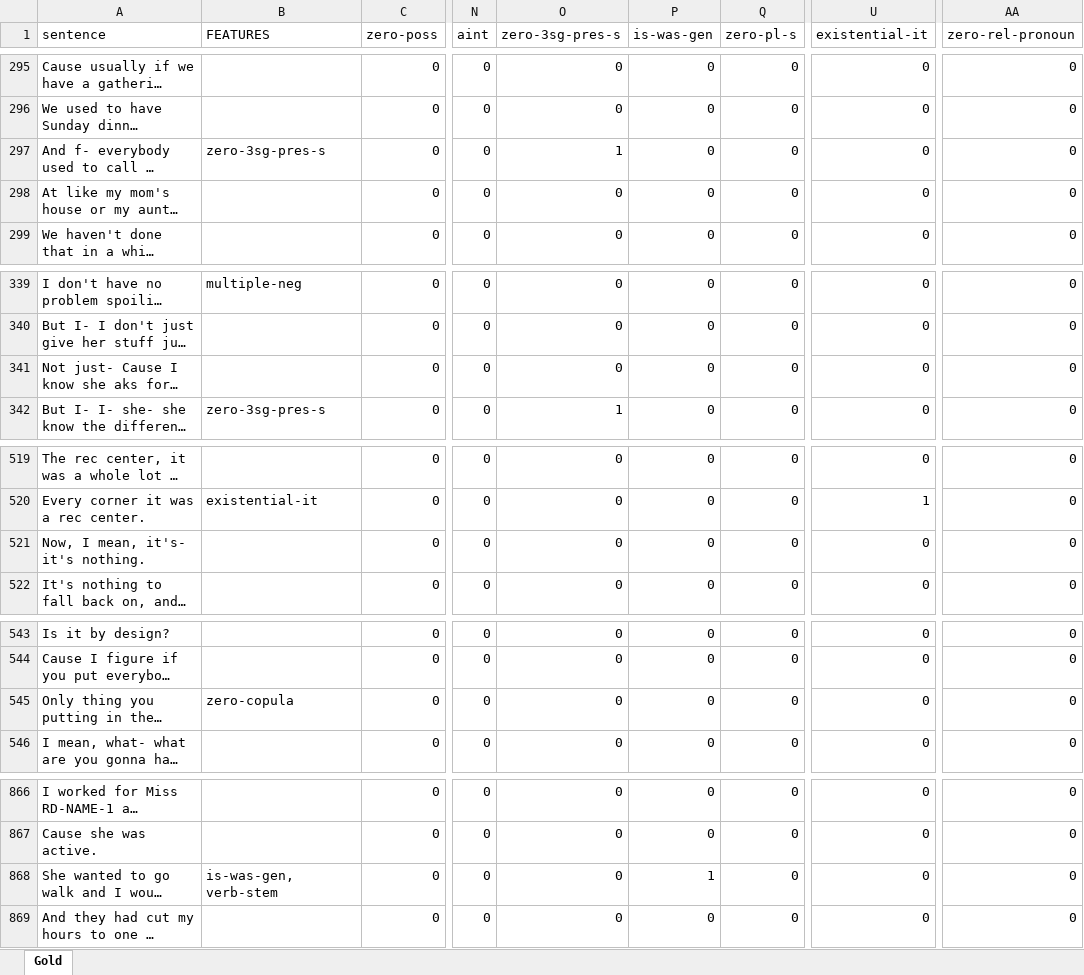
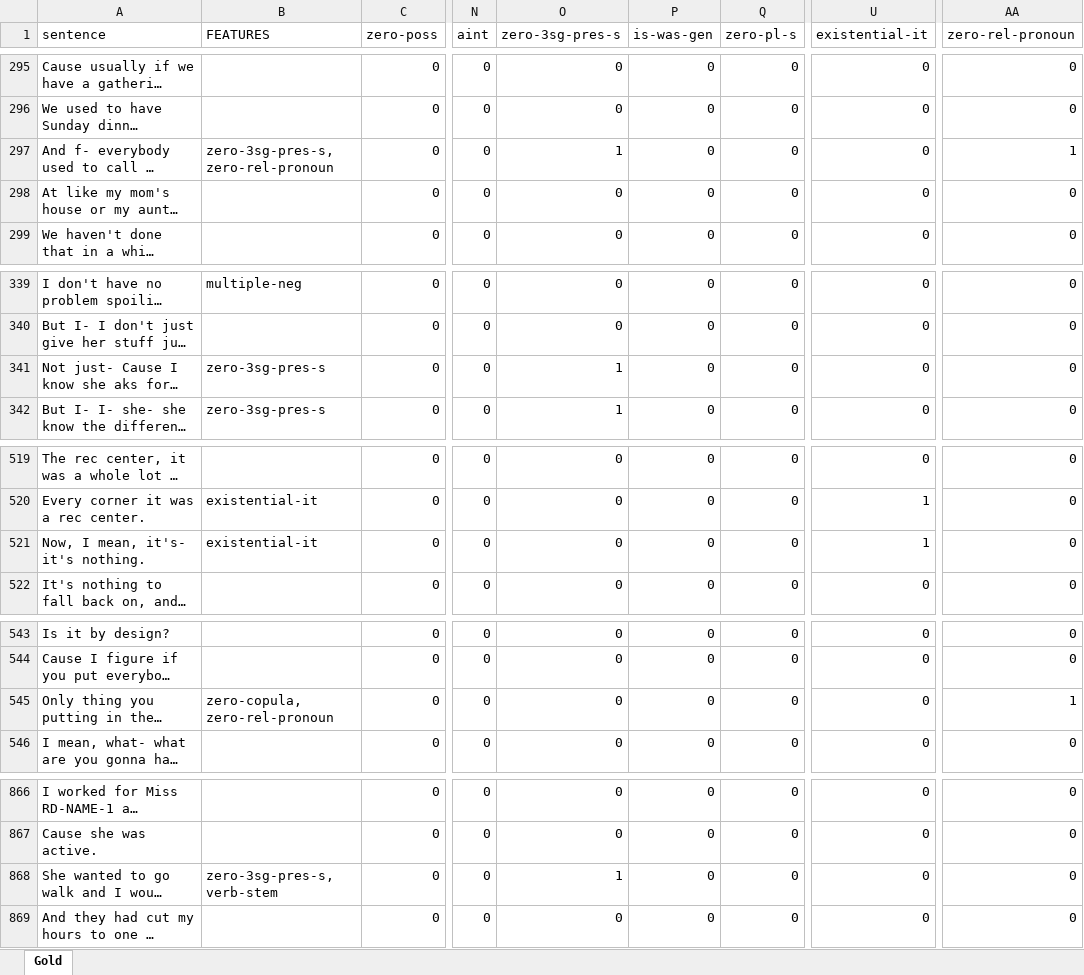
Before and after one commit to mariemmanue/Dissertation, an Excel workbook: Datasets/FullTest_Final.xlsx, sheet Gold, drawn as a sheet; only a part is shown, gaps mark what is left out; long unchanged cells end in …; values as stored, in another font and other column widths than the file's, no borders; the diff covers the shown part only; the diff names each change by its address in the sheet, - before the commit and + after, or states it on an @@ line.

```diff
--- a/Datasets/FullTest_Final.xlsx (sheet Gold)
+++ b/Datasets/FullTest_Final.xlsx (sheet Gold)
-B297 (FEATURES): zero-3sg-pres-s
+B297 (FEATURES): zero-3sg-pres-s, zero-rel-pronoun
-AA297 (zero-rel-pronoun): 0
+AA297 (zero-rel-pronoun): 1
-B341 (FEATURES): (empty)
+B341 (FEATURES): zero-3sg-pres-s
-O341 (zero-3sg-pres-s): 0
+O341 (zero-3sg-pres-s): 1
-B521 (FEATURES): (empty)
+B521 (FEATURES): existential-it
-U521 (existential-it): 0
+U521 (existential-it): 1
-B545 (FEATURES): zero-copula
+B545 (FEATURES): zero-copula, zero-rel-pronoun
-AA545 (zero-rel-pronoun): 0
+AA545 (zero-rel-pronoun): 1
-B868 (FEATURES): is-was-gen, verb-stem
+B868 (FEATURES): zero-3sg-pres-s, verb-stem
-O868 (zero-3sg-pres-s): 0
+O868 (zero-3sg-pres-s): 1
-P868 (is-was-gen): 1
+P868 (is-was-gen): 0
```
Also changed, not shown: 10 edited cells elsewhere in this sheet, 52 other files.
